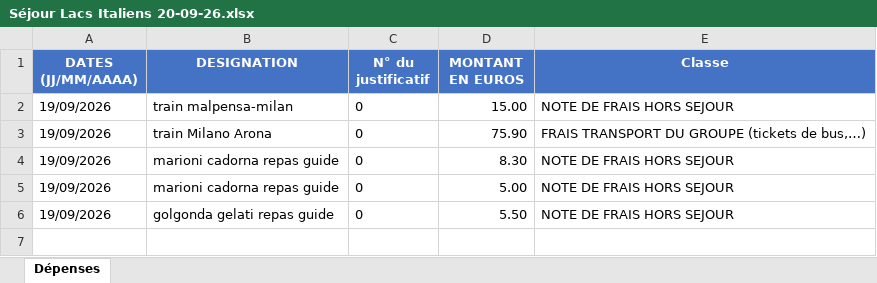
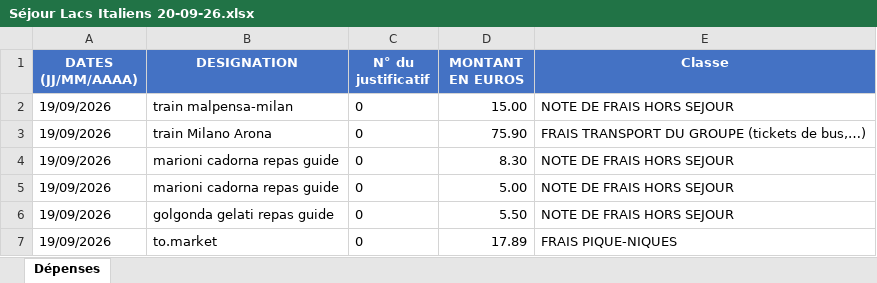
Before and after one commit to felipedpaiva-oss/Inipo, an Excel workbook: planilha/Séjour Lacs Italiens 20-09-26.xlsx, sheet Dépenses, drawn as a sheet; values as stored, in another font and other column widths than the file's, no borders; the diff names each change by its address in the sheet, - before the commit and + after, or states it on an @@ line.

```diff
--- a/planilha/Séjour Lacs Italiens 20-09-26.xlsx (sheet Dépenses)
+++ b/planilha/Séjour Lacs Italiens 20-09-26.xlsx (sheet Dépenses)
+row 7: 19/09/2026 | to.market | 0 | 17.89 | FRAIS PIQUE-NIQUES
```
